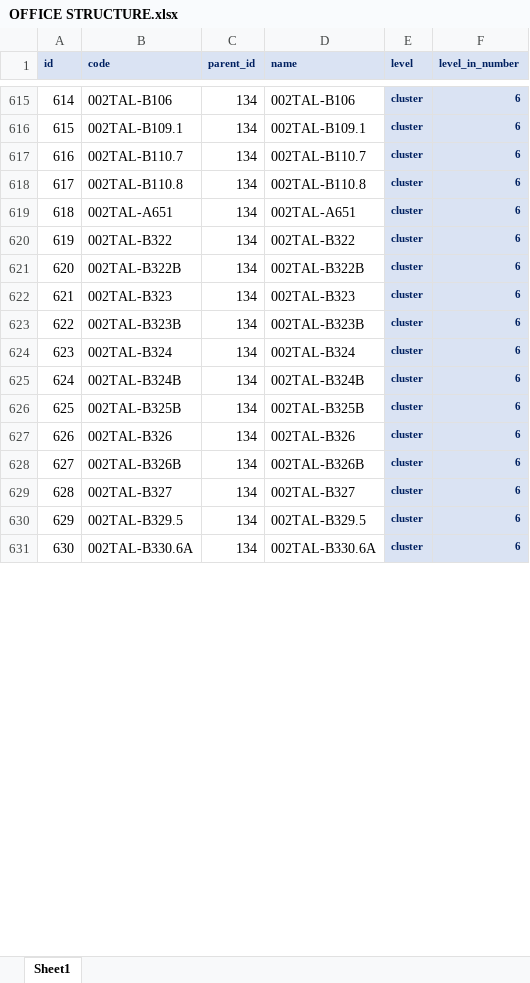
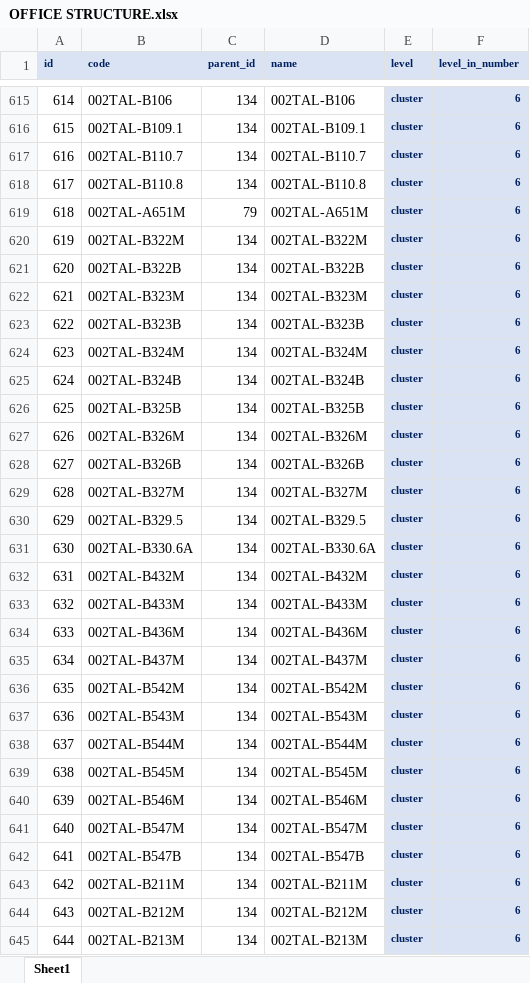
Before and after one commit to primoashbee/Lumen, an Excel workbook: public/OFFICE STRUCTURE.xlsx, sheet Sheet1, drawn as a sheet; only a part is shown, gaps mark what is left out; values as stored, in another font and other column widths than the file's, no borders; the diff covers the shown part only; the diff names each change by its address in the sheet, - before the commit and + after, or states it on an @@ line.

```diff
--- a/public/OFFICE STRUCTURE.xlsx (sheet Sheet1)
+++ b/public/OFFICE STRUCTURE.xlsx (sheet Sheet1)
-B619 (code): 002TAL-A651
+B619 (code): 002TAL-A651M
-C619 (parent_id): 134
+C619 (parent_id): 79
-D619 (name): 002TAL-A651
+D619 (name): 002TAL-A651M
-B620 (code): 002TAL-B322
+B620 (code): 002TAL-B322M
-D620 (name): 002TAL-B322
+D620 (name): 002TAL-B322M
-B622 (code): 002TAL-B323
+B622 (code): 002TAL-B323M
-D622 (name): 002TAL-B323
+D622 (name): 002TAL-B323M
-B624 (code): 002TAL-B324
+B624 (code): 002TAL-B324M
-D624 (name): 002TAL-B324
+D624 (name): 002TAL-B324M
-B627 (code): 002TAL-B326
+B627 (code): 002TAL-B326M
-D627 (name): 002TAL-B326
+D627 (name): 002TAL-B326M
-B629 (code): 002TAL-B327
+B629 (code): 002TAL-B327M
-D629 (name): 002TAL-B327
+D629 (name): 002TAL-B327M
+row 632: 631 | 002TAL-B432M | 134 | 002TAL-B432M | cluster | 6
+row 633: 632 | 002TAL-B433M | 134 | 002TAL-B433M | cluster | 6
+row 634: 633 | 002TAL-B436M | 134 | 002TAL-B436M | cluster | 6
+row 635: 634 | 002TAL-B437M | 134 | 002TAL-B437M | cluster | 6
+row 636: 635 | 002TAL-B542M | 134 | 002TAL-B542M | cluster | 6
+row 637: 636 | 002TAL-B543M | 134 | 002TAL-B543M | cluster | 6
+row 638: 637 | 002TAL-B544M | 134 | 002TAL-B544M | cluster | 6
+row 639: 638 | 002TAL-B545M | 134 | 002TAL-B545M | cluster | 6
+row 640: 639 | 002TAL-B546M | 134 | 002TAL-B546M | cluster | 6
+row 641: 640 | 002TAL-B547M | 134 | 002TAL-B547M | cluster | 6
+row 643: 642 | 002TAL-B211M | 134 | 002TAL-B211M | cluster | 6
+row 644: 643 | 002TAL-B212M | 134 | 002TAL-B212M | cluster | 6
+row 645: 644 | 002TAL-B213M | 134 | 002TAL-B213M | cluster | 6
```
Also changed, not shown: 7 added rows, 14 removed rows, 1 moved row, 18 edited cells and row numbers in column A elsewhere in this sheet, 6 other files.
